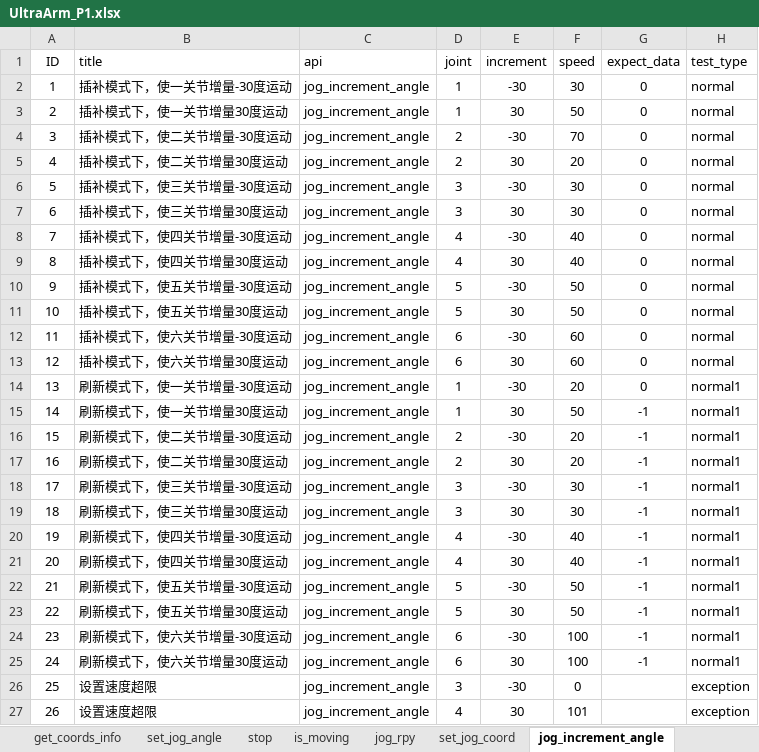
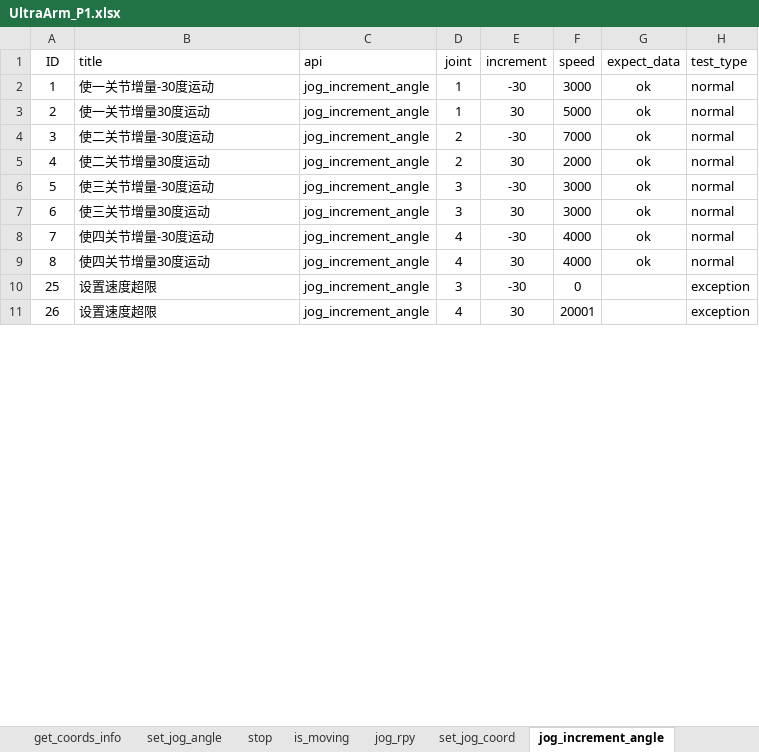
Before and after one commit to mengjunwu-elephant/elephant-pytest, an Excel workbook: test_data/UltraArm_P1.xlsx, sheet jog_increment_angle, drawn as a sheet; only a part is shown; values as stored, in another font and other column widths than the file's, no borders; removed rows and columns are numbered as before the commit, all else as after; the diff covers the shown part only; the diff names each change by its address in the sheet, - before the commit and + after, or states it on an @@ line.

```diff
--- a/test_data/UltraArm_P1.xlsx (sheet jog_increment_angle)
+++ b/test_data/UltraArm_P1.xlsx (sheet jog_increment_angle)
-B2 (title): 插补模式下，使一关节增量-30度运动
+B2 (title): 使一关节增量-30度运动
-F2 (speed): 30
+F2 (speed): 3000
-G2:G9 (expect_data): 0
+G2:G9 (expect_data): ok
-B3 (title): 插补模式下，使一关节增量30度运动
+B3 (title): 使一关节增量30度运动
-F3 (speed): 50
+F3 (speed): 5000
-B4 (title): 插补模式下，使二关节增量-30度运动
+B4 (title): 使二关节增量-30度运动
-F4 (speed): 70
+F4 (speed): 7000
-B5 (title): 插补模式下，使二关节增量30度运动
+B5 (title): 使二关节增量30度运动
-F5 (speed): 20
+F5 (speed): 2000
-B6 (title): 插补模式下，使三关节增量-30度运动
+B6 (title): 使三关节增量-30度运动
-F6:F7 (speed): 30
+F6:F7 (speed): 3000
-B7 (title): 插补模式下，使三关节增量30度运动
+B7 (title): 使三关节增量30度运动
-B8 (title): 插补模式下，使四关节增量-30度运动
+B8 (title): 使四关节增量-30度运动
-F8:F9 (speed): 40
+F8:F9 (speed): 4000
-B9 (title): 插补模式下，使四关节增量30度运动
+B9 (title): 使四关节增量30度运动
-row 10: 9 | 插补模式下，使五关节增量-30度运动 | jog_increment_angle | 5 | -30 | 50 | 0 | normal
-row 11: 10 | 插补模式下，使五关节增量30度运动 | jog_increment_angle | 5 | 30 | 50 | 0 | normal
-row 12: 11 | 插补模式下，使六关节增量-30度运动 | jog_increment_angle | 6 | -30 | 60 | 0 | normal
-row 13: 12 | 插补模式下，使六关节增量30度运动 | jog_increment_angle | 6 | 30 | 60 | 0 | normal
-row 14: 13 | 刷新模式下，使一关节增量-30度运动 | jog_increment_angle | 1 | -30 | 20 | 0 | normal1
-row 15: 14 | 刷新模式下，使一关节增量30度运动 | jog_increment_angle | 1 | 30 | 50 | -1 | normal1
-row 16: 15 | 刷新模式下，使二关节增量-30度运动 | jog_increment_angle | 2 | -30 | 20 | -1 | normal1
-row 17: 16 | 刷新模式下，使二关节增量30度运动 | jog_increment_angle | 2 | 30 | 20 | -1 | normal1
-row 18: 17 | 刷新模式下，使三关节增量-30度运动 | jog_increment_angle | 3 | -30 | 30 | -1 | normal1
-row 19: 18 | 刷新模式下，使三关节增量30度运动 | jog_increment_angle | 3 | 30 | 30 | -1 | normal1
-row 20: 19 | 刷新模式下，使四关节增量-30度运动 | jog_increment_angle | 4 | -30 | 40 | -1 | normal1
-row 21: 20 | 刷新模式下，使四关节增量30度运动 | jog_increment_angle | 4 | 30 | 40 | -1 | normal1
-row 22: 21 | 刷新模式下，使五关节增量-30度运动 | jog_increment_angle | 5 | -30 | 50 | -1 | normal1
-row 23: 22 | 刷新模式下，使五关节增量30度运动 | jog_increment_angle | 5 | 30 | 50 | -1 | normal1
-row 24: 23 | 刷新模式下，使六关节增量-30度运动 | jog_increment_angle | 6 | -30 | 100 | -1 | normal1
-row 25: 24 | 刷新模式下，使六关节增量30度运动 | jog_increment_angle | 6 | 30 | 100 | -1 | normal1
-F11 (speed): 101
+F11 (speed): 20001
```
Also changed, not shown: 7 edited cells elsewhere in this sheet, sheet set_jog_coord, 15 other files.
